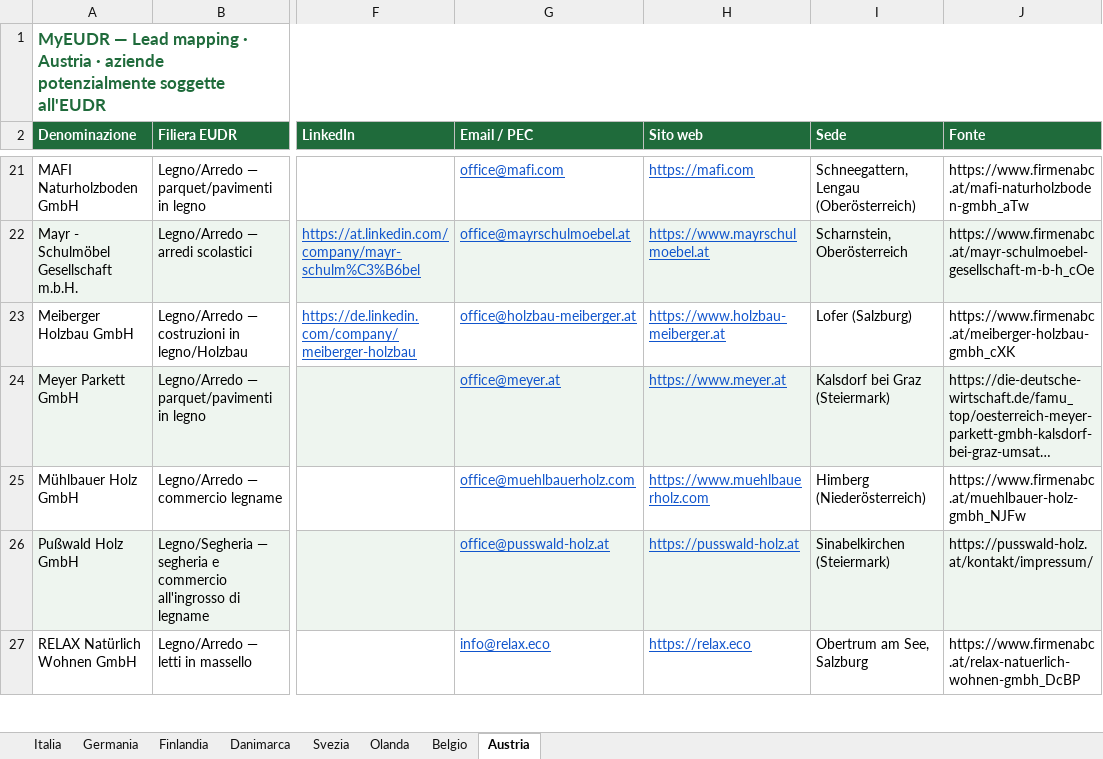
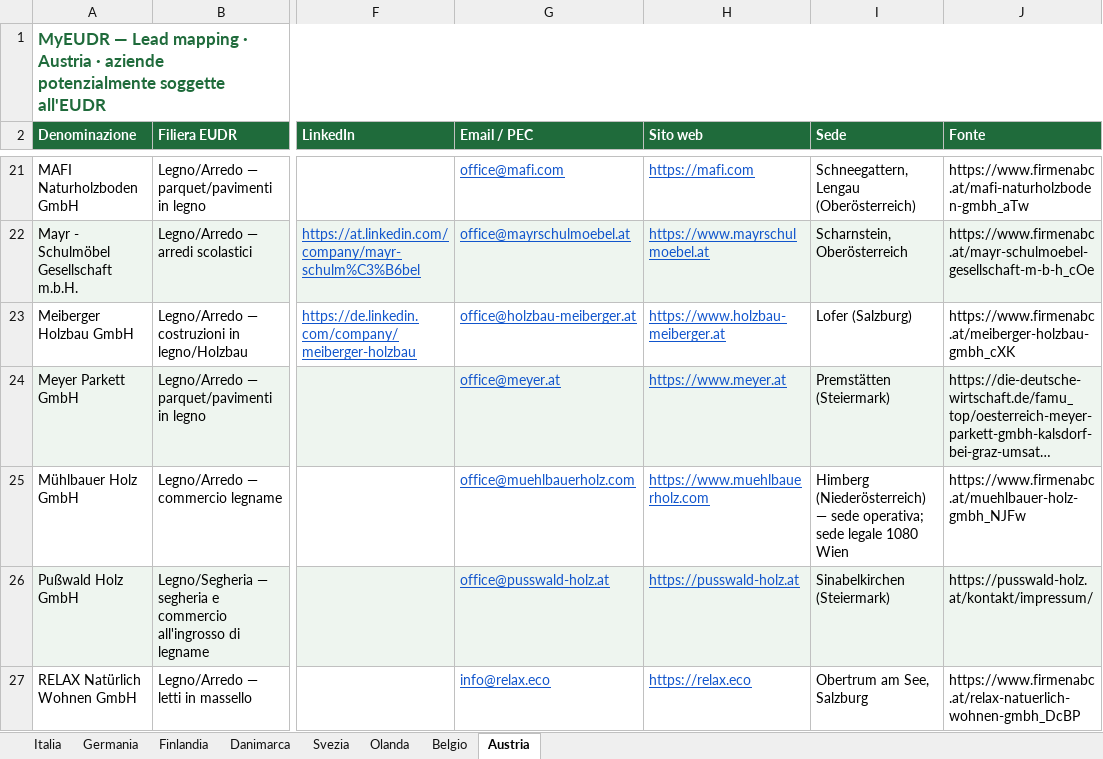
Before and after one commit to Parzivalbit12/MyEUDR_claude, an Excel workbook: MyEUDR_Lead_Mapping_v2.xlsx, sheet Austria, drawn as a sheet; only a part is shown, gaps mark what is left out; long unchanged cells end in …; values as stored, in another font and other column widths than the file's, no borders; the diff names each change by its address in the sheet, - before the commit and + after, or states it on an @@ line.

```diff
--- a/MyEUDR_Lead_Mapping_v2.xlsx (sheet Austria)
+++ b/MyEUDR_Lead_Mapping_v2.xlsx (sheet Austria)
-I24 (Sede): Kalsdorf bei Graz (Steiermark)
+I24 (Sede): Premstätten (Steiermark)
-I25 (Sede): Himberg (Niederösterreich)
+I25 (Sede): Himberg (Niederösterreich) — sede operativa; sede legale 1080 Wien
```
Also changed, not shown: sheet Finlandia, sheet Svezia, sheet Italia, sheet Germania, sheet Danimarca, sheet Belgio, 14 other files.
